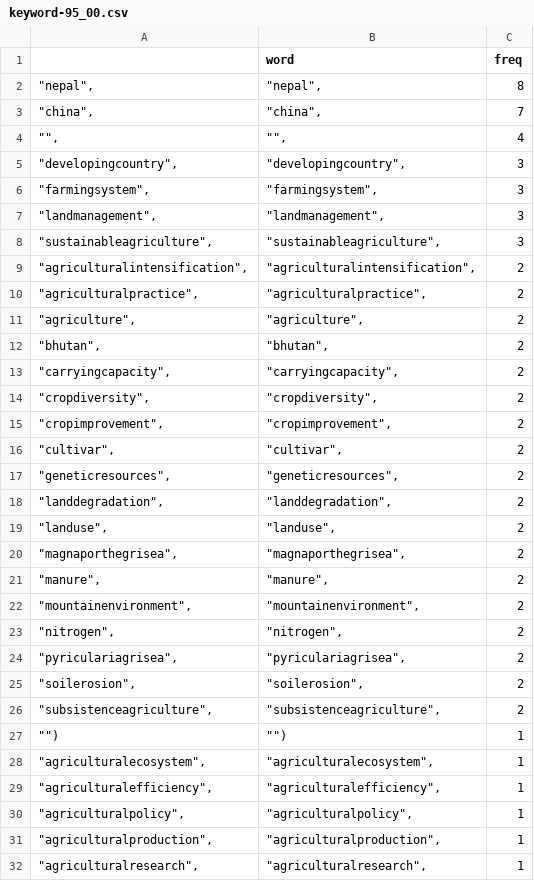
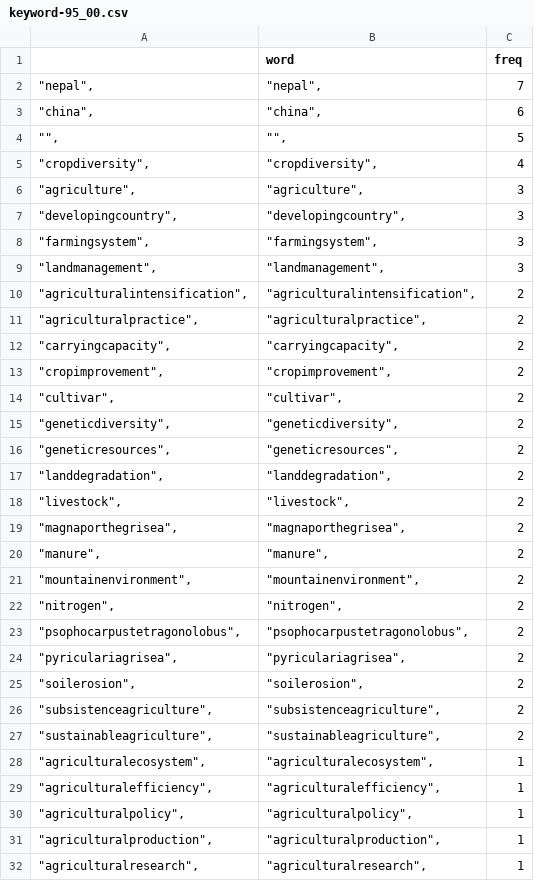
Before and after one commit to KaranSShakya/mom-ag_services, a CSV file: output/keyword-95_00.csv, drawn as a sheet; only a part is shown; the diff covers the shown part only.

```diff
--- a/output/keyword-95_00.csv
+++ b/output/keyword-95_00.csv
@@ -1,5 +1,7 @@
 "","word","freq"
-"""nepal"",","""nepal"",",8
-"""china"",","""china"",",7
-""""",",""""",",4
+"""nepal"",","""nepal"",",7
+"""china"",","""china"",",6
+""""",",""""",",5
+"""cropdiversity"",","""cropdiversity"",",4
+"""agriculture"",","""agriculture"",",3
 """developingcountry"",","""developingcountry"",",3
@@ -7,14 +9,11 @@
 """landmanagement"",","""landmanagement"",",3
-"""sustainableagriculture"",","""sustainableagriculture"",",3
 """agriculturalintensification"",","""agriculturalintensification"",",2
 """agriculturalpractice"",","""agriculturalpractice"",",2
-"""agriculture"",","""agriculture"",",2
-"""bhutan"",","""bhutan"",",2
 """carryingcapacity"",","""carryingcapacity"",",2
-"""cropdiversity"",","""cropdiversity"",",2
 """cropimprovement"",","""cropimprovement"",",2
 """cultivar"",","""cultivar"",",2
+"""geneticdiversity"",","""geneticdiversity"",",2
 """geneticresources"",","""geneticresources"",",2
 """landdegradation"",","""landdegradation"",",2
-"""landuse"",","""landuse"",",2
+"""livestock"",","""livestock"",",2
 """magnaporthegrisea"",","""magnaporthegrisea"",",2
@@ -23,2 +22,3 @@
 """nitrogen"",","""nitrogen"",",2
+"""psophocarpustetragonolobus"",","""psophocarpustetragonolobus"",",2
 """pyriculariagrisea"",","""pyriculariagrisea"",",2
@@ -26,3 +26,3 @@
 """subsistenceagriculture"",","""subsistenceagriculture"",",2
-""""")",""""")",1
+"""sustainableagriculture"",","""sustainableagriculture"",",2
 """agriculturalecosystem"",","""agriculturalecosystem"",",1
```
Also changed, not shown: 16 added rows, 10 removed rows and 6 edited cells elsewhere in this file, output/keyword-01_05.csv, output/keyword-06_10.csv, 27 other files.
